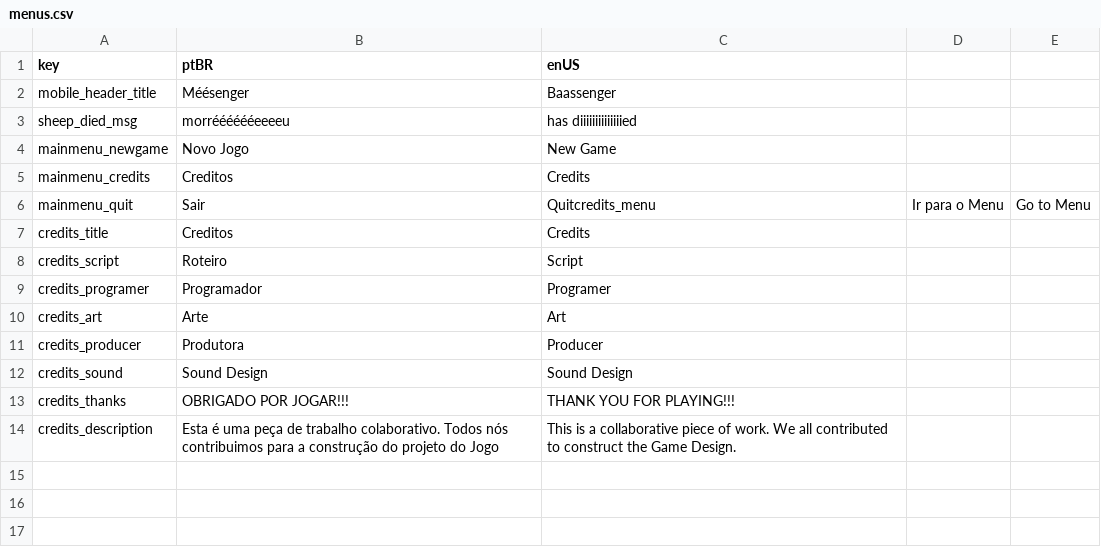
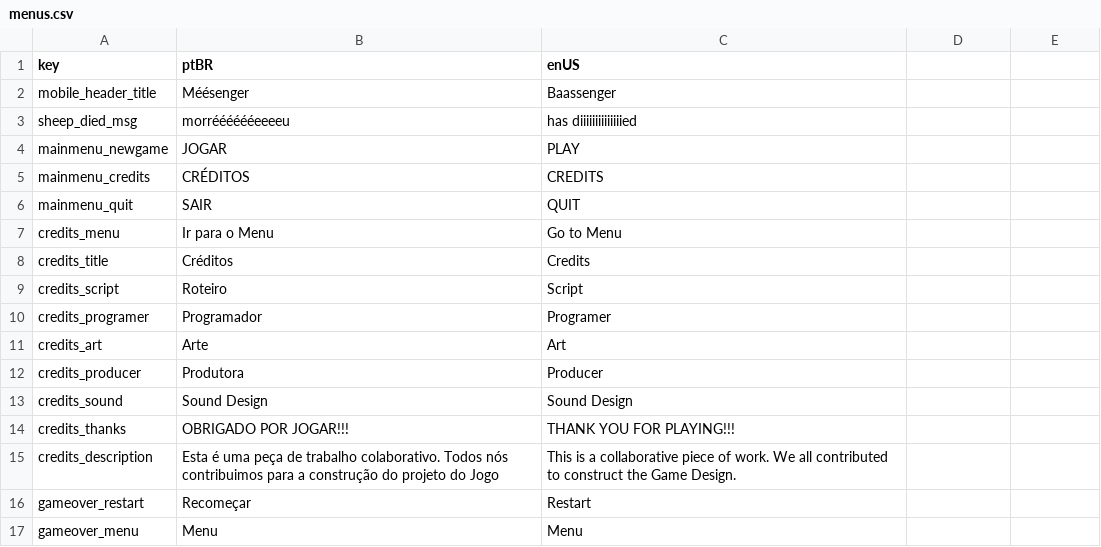
Before and after one commit to digonalmeida/sheeps, a CSV file: Assets/Localizable Texts/menus.csv, drawn as a sheet.

Commit message:
Menus done

```diff
--- a/Assets/Localizable Texts/menus.csv
+++ b/Assets/Localizable Texts/menus.csv
@@ -3,6 +3,7 @@ mobile_header_title;Méésenger;Baassenger
 sheep_died_msg;morrééééééeeeeu;has diiiiiiiiiiiiiied
-mainmenu_newgame;Novo Jogo;New Game
-mainmenu_credits;Creditos;Credits
-mainmenu_quit;Sair;Quitcredits_menu;Ir para o Menu;Go to Menu
-credits_title;Creditos;Credits
+mainmenu_newgame;JOGAR;PLAY
+mainmenu_credits;CRÉDITOS;CREDITS
+mainmenu_quit;SAIR;QUIT
+credits_menu;Ir para o Menu;Go to Menu
+credits_title;Créditos;Credits
 credits_script;Roteiro;Script
@@ -14 +15,3 @@ credits_thanks;OBRIGADO POR JOGAR!!!;THANK YOU FOR PLAYING!!!
 credits_description;Esta é uma peça de trabalho colaborativo. Todos nós contribuimos para a construção do projeto do Jogo;This is a collaborative piece of work. We all contributed to construct the Game Design.
+gameover_restart;Recomeçar;Restart
+gameover_menu;Menu;Menu
```
Also changed, not shown: 57 other files.
